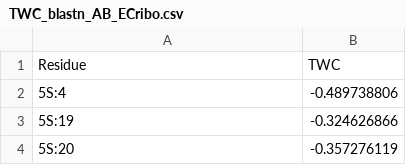
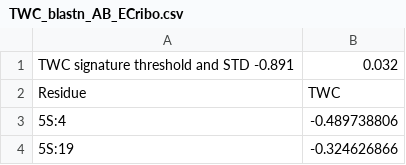
Before and after one commit to LDWLab/TWC_distribution, a CSV file: output/CSV/TWC_blastn_AB_ECribo.csv, drawn as a sheet; only a part is shown; the shorter side is filled out with more unchanged rows; the diff names each change by its address in the sheet, - before the commit and + after, or states it on an @@ line.

Commit message:
Add kmeans stats to csv outputs

```diff
--- a/output/CSV/TWC_blastn_AB_ECribo.csv
+++ b/output/CSV/TWC_blastn_AB_ECribo.csv
+row 1: TWC signature threshold and STD -0.891 | 0.032
```
Also changed, not shown: output/CSV/TWC_blastn_AB_LSUa.csv, output/CSV/TWC_blastn_AB_PFribo.csv, 31 other files.
